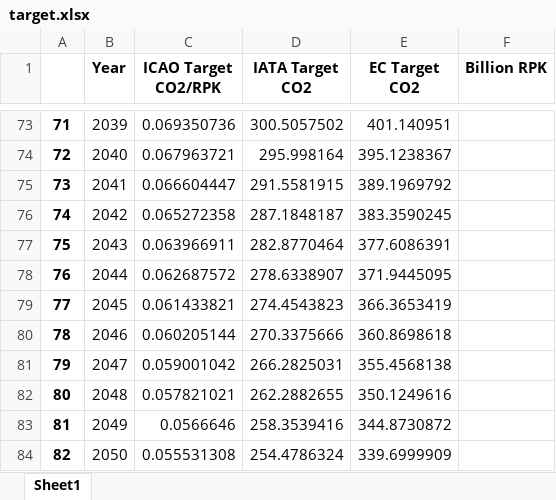
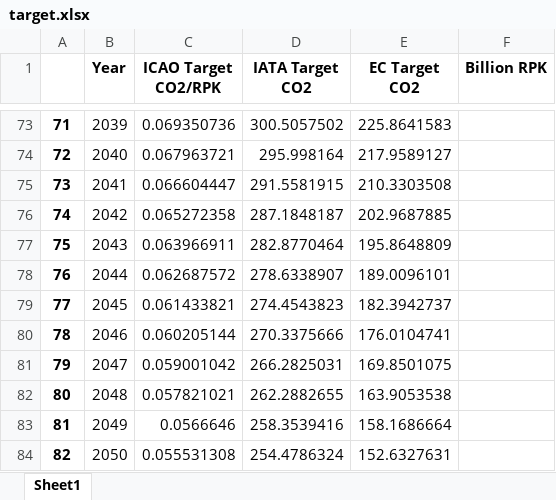
Before and after one commit to rohrerph/Master_Thesis_Codes, an Excel workbook: test_env/dashboard_creation/target.xlsx, sheet Sheet1, drawn as a sheet; only a part is shown, gaps mark what is left out; values as stored, in another font and other column widths than the file's, no borders; the diff covers the shown part only; the diff names each change by its address in the sheet, - before the commit and + after, or states it on an @@ line.

```diff
--- a/test_env/dashboard_creation/target.xlsx (sheet Sheet1)
+++ b/test_env/dashboard_creation/target.xlsx (sheet Sheet1)
-E73 (EC Target CO2): 401.140951
+E73 (EC Target CO2): 225.8641583
-E74 (EC Target CO2): 395.1238367
+E74 (EC Target CO2): 217.9589127
-E75 (EC Target CO2): 389.1969792
+E75 (EC Target CO2): 210.3303508
-E76 (EC Target CO2): 383.3590245
+E76 (EC Target CO2): 202.9687885
-E77 (EC Target CO2): 377.6086391
+E77 (EC Target CO2): 195.8648809
-E78 (EC Target CO2): 371.9445095
+E78 (EC Target CO2): 189.0096101
-E79 (EC Target CO2): 366.3653419
+E79 (EC Target CO2): 182.3942737
-E80 (EC Target CO2): 360.8698618
+E80 (EC Target CO2): 176.0104741
-E81 (EC Target CO2): 355.4568138
+E81 (EC Target CO2): 169.8501075
-E82 (EC Target CO2): 350.1249616
+E82 (EC Target CO2): 163.9053538
-E83 (EC Target CO2): 344.8730872
+E83 (EC Target CO2): 158.1686664
-E84 (EC Target CO2): 339.6999909
+E84 (EC Target CO2): 152.6327631
```
Also changed, not shown: 27 edited cells elsewhere in this sheet, test_env/Dashboard.xlsx, test_env/Databank.xlsx, 11 other files.
